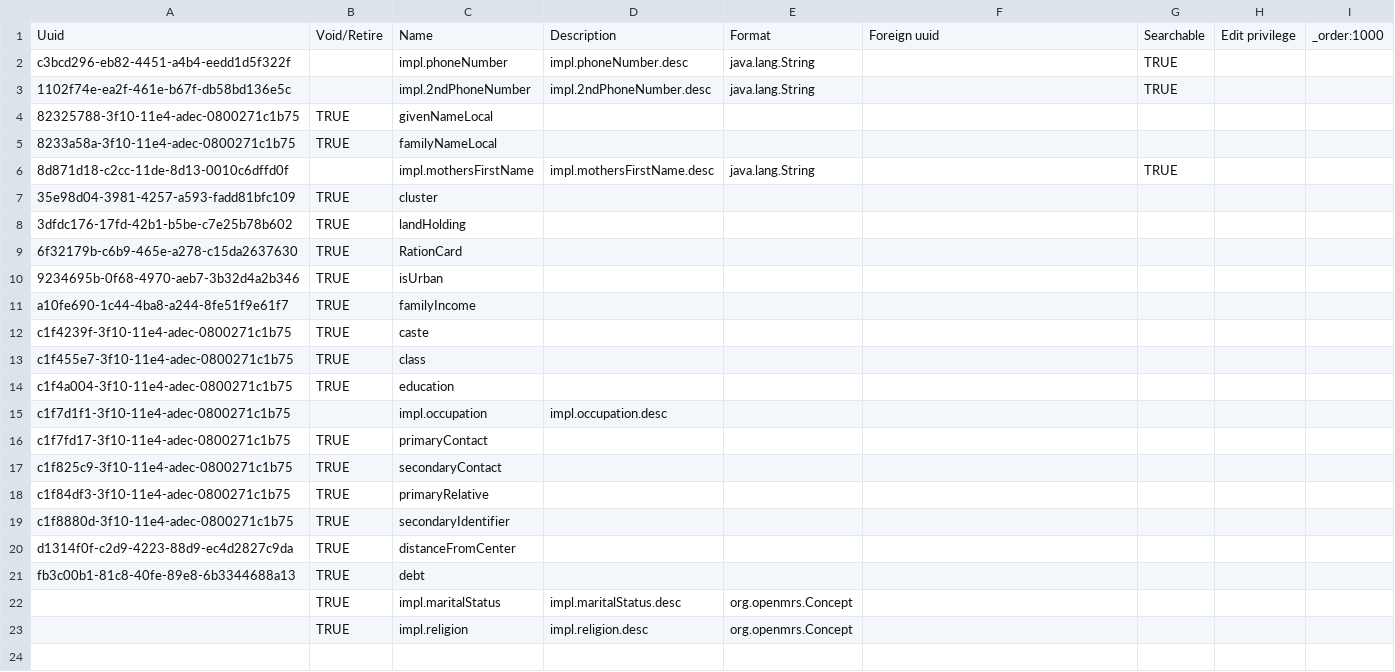
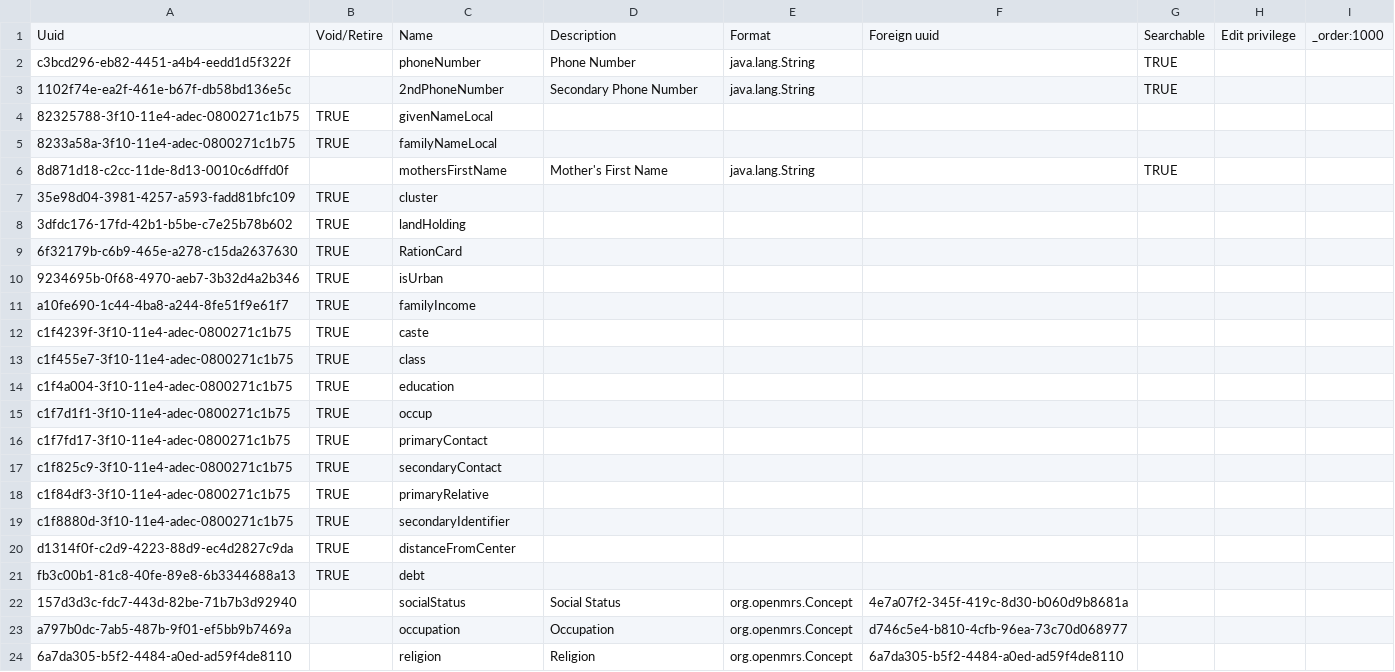
Before and after one commit to CRUDEM/openmrs-config-hsc, a CSV file: configuration/personattributetypes/personAttributeTypes.csv, drawn as a sheet.

```diff
--- a/configuration/personattributetypes/personAttributeTypes.csv
+++ b/configuration/personattributetypes/personAttributeTypes.csv
@@ -1,7 +1,7 @@
 Uuid,Void/Retire,Name,Description,Format,Foreign uuid,Searchable,Edit privilege,_order:1000
-c3bcd296-eb82-4451-a4b4-eedd1d5f322f,,impl.phoneNumber,impl.phoneNumber.desc,java.lang.String,,TRUE,,
-1102f74e-ea2f-461e-b67f-db58bd136e5c,,impl.2ndPhoneNumber,impl.2ndPhoneNumber.desc,java.lang.String,,TRUE,,
+c3bcd296-eb82-4451-a4b4-eedd1d5f322f,,phoneNumber,Phone Number,java.lang.String,,TRUE,,
+1102f74e-ea2f-461e-b67f-db58bd136e5c,,2ndPhoneNumber,Secondary Phone Number,java.lang.String,,TRUE,,
 82325788-3f10-11e4-adec-0800271c1b75,TRUE,givenNameLocal,,,,,,
 8233a58a-3f10-11e4-adec-0800271c1b75,TRUE,familyNameLocal,,,,,,
-8d871d18-c2cc-11de-8d13-0010c6dffd0f,,impl.mothersFirstName,impl.mothersFirstName.desc,java.lang.String,,TRUE,,
+8d871d18-c2cc-11de-8d13-0010c6dffd0f,,mothersFirstName,Mother's First Name,java.lang.String,,TRUE,,
 35e98d04-3981-4257-a593-fadd81bfc109,TRUE,cluster,,,,,,
@@ -14,3 +14,3 @@ c1f455e7-3f10-11e4-adec-0800271c1b75,TRUE,class,,,,,,
 c1f4a004-3f10-11e4-adec-0800271c1b75,TRUE,education,,,,,,
-c1f7d1f1-3f10-11e4-adec-0800271c1b75,,impl.occupation,impl.occupation.desc,,,,,
+c1f7d1f1-3f10-11e4-adec-0800271c1b75,TRUE,occup,,,,,,
 c1f7fd17-3f10-11e4-adec-0800271c1b75,TRUE,primaryContact,,,,,,
@@ -21,3 +21,4 @@ d1314f0f-c2d9-4223-88d9-ec4d2827c9da,TRUE,distanceFromCenter,,,,,,
 fb3c00b1-81c8-40fe-89e8-6b3344688a13,TRUE,debt,,,,,,
-,TRUE,impl.maritalStatus,impl.maritalStatus.desc,org.openmrs.Concept,,,,
-,TRUE,impl.religion,impl.religion.desc,org.openmrs.Concept,,,,
+157d3d3c-fdc7-443d-82be-71b7b3d92940,,socialStatus,Social Status,org.openmrs.Concept,4e7a07f2-345f-419c-8d30-b060d9b8681a,,,
+a797b0dc-7ab5-487b-9f01-ef5bb9b7469a,,occupation,Occupation,org.openmrs.Concept,d746c5e4-b810-4cfb-96ea-73c70d068977,,,
+6a7da305-b5f2-4484-a0ed-ad59f4de8110,,religion,Religion,org.openmrs.Concept,6a7da305-b5f2-4484-a0ed-ad59f4de8110,,,
```
Also changed, not shown: configuration/concepts/concepts.csv, 1 other file.
